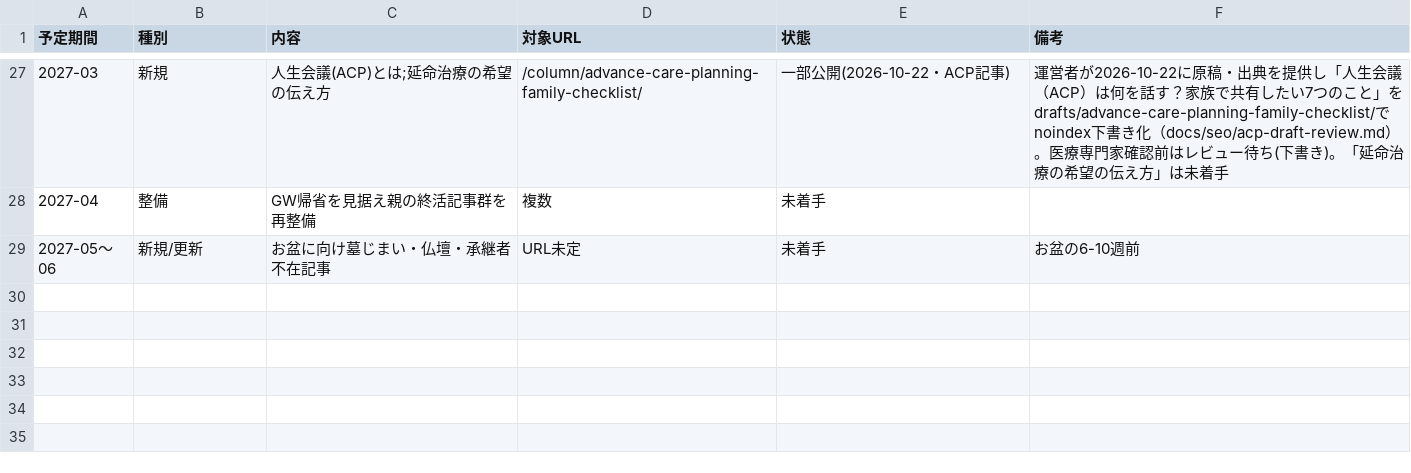
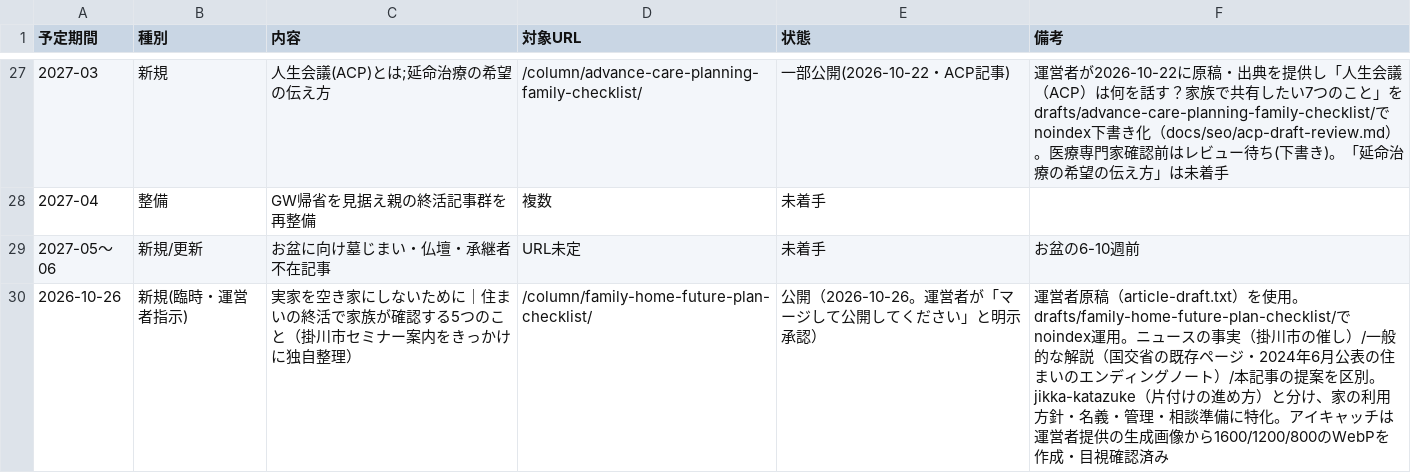
Before and after one commit to tfqys680-jpg/shukatsu-site, a CSV file: docs/seo/editorial-calendar.csv, drawn as a sheet; only a part is shown, gaps mark what is left out.

```diff
--- a/docs/seo/editorial-calendar.csv
+++ b/docs/seo/editorial-calendar.csv
@@ -29 +29,2 @@
 2027-05〜06,新規/更新,お盆に向け墓じまい・仏壇・承継者不在記事,URL未定,未着手,お盆の6-10週前
+2026-10-26,新規(臨時・運営者指示),実家を空き家にしないために｜住まいの終活で家族が確認する5つのこと（掛川市セミナー案内をきっかけに独自整理）,/column/family-home-future-plan-checklist/,公開（2026-10-26。運営者が「マージして公開してください」と明示承認）,運営者原稿（article-draft.txt）を使用。drafts/family-home-future-plan-checklist/でnoindex運用。ニュースの事実（掛川市の催し）/一般的な解説（国交省の既存ページ・2024年6月公表の住まいのエンディングノート）/本記事の提案を区別。jikka-katazuke（片付けの進め方）と分け、家の利用方針・名義・管理・相談準備に特化。アイキャッチは運営者提供の生成画像から1600/1200/800のWebPを作成・目視確認済み
```
Also changed, not shown: docs/seo/content-inventory.csv, docs/seo/internal-link-map.csv, 13 other files.
